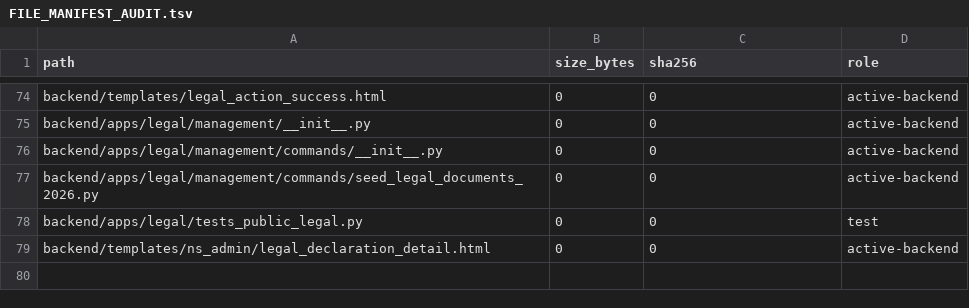
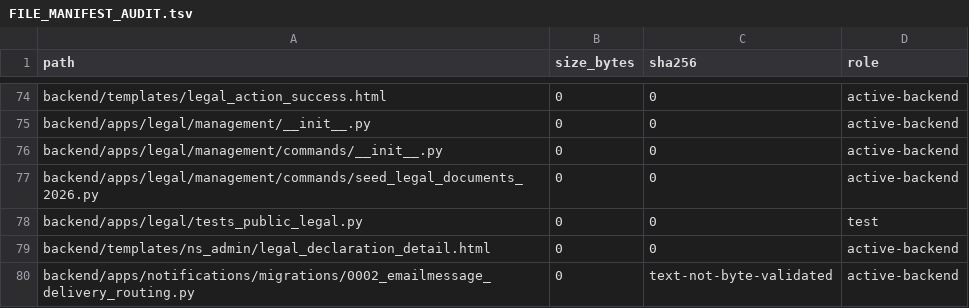
Before and after one commit to deckewandboden/prompmaster, a TSV file: FILE_MANIFEST_AUDIT.tsv, drawn as a sheet; only a part is shown, gaps mark what is left out; the diff names each change by its address in the sheet, - before the commit and + after, or states it on an @@ line.

Commit message:
Add runtime mail routing with SMTP and Microsoft Graph failover
* Add selectable SMTP and Microsoft Graph mail providers

* Make mail provider and Graph config runtime-selectable

* Persist selectable SMTP or Microsoft Graph provider

* Add mail provider selector and Entra Graph settings UI

* Show active SMTP or Entra Graph provider status

* Test runtime mail provider and Graph configuration

* Carry Reply-To identity through Microsoft Graph

* Use runtime Graph provider in external acceptance gate

* Remove obsolete Graph acceptance env dependency

* Test runtime Graph acceptance sender override

* Prevent switching to Graph without a client secret

* Validate Graph provider against stored secret state

* Add safe multi-provider mail failover routing

* Track mail provider and failover attempts

* Add mail delivery routing audit fields

* Add manual and automatic SMTP/Graph routing fields

* Persist SMTP 2 and ordered provider failover settings

* Add SMTP 2 and ordered fallback controls to admin

* Expose mail routing and provider usage in admin

* Show SMTP 1 SMTP 2 Graph routing status

* Show provider and failover attempts in email log

* Keep legacy settings posts compatible with mail routing

* Test SMTP2 and duplicate-safe provider failover

* Isolate Graph acceptance failure from automatic fallback

* Preserve Graph HTTP status through failover wrapper

* Report incomplete SMTP authentication in route status

* Fail over on SMTP auth and temporary 4xx errors

* Test SMTP auth and 4xx failover policy

* Use sender-domain Message-ID for SMTP delivery

* Test sender-domain SMTP Message-ID

* Inventory mail routing migration

* Allow runtime mail settings reads in Graph acceptance safety tests

```diff
--- a/FILE_MANIFEST_AUDIT.tsv
+++ b/FILE_MANIFEST_AUDIT.tsv
+row 80: backend/apps/notifications/migrations/0002_emailmessage_delivery_routing.py | 0 | text-not-byte-validated | active-backend
```
Also changed, not shown: 11 other files.
